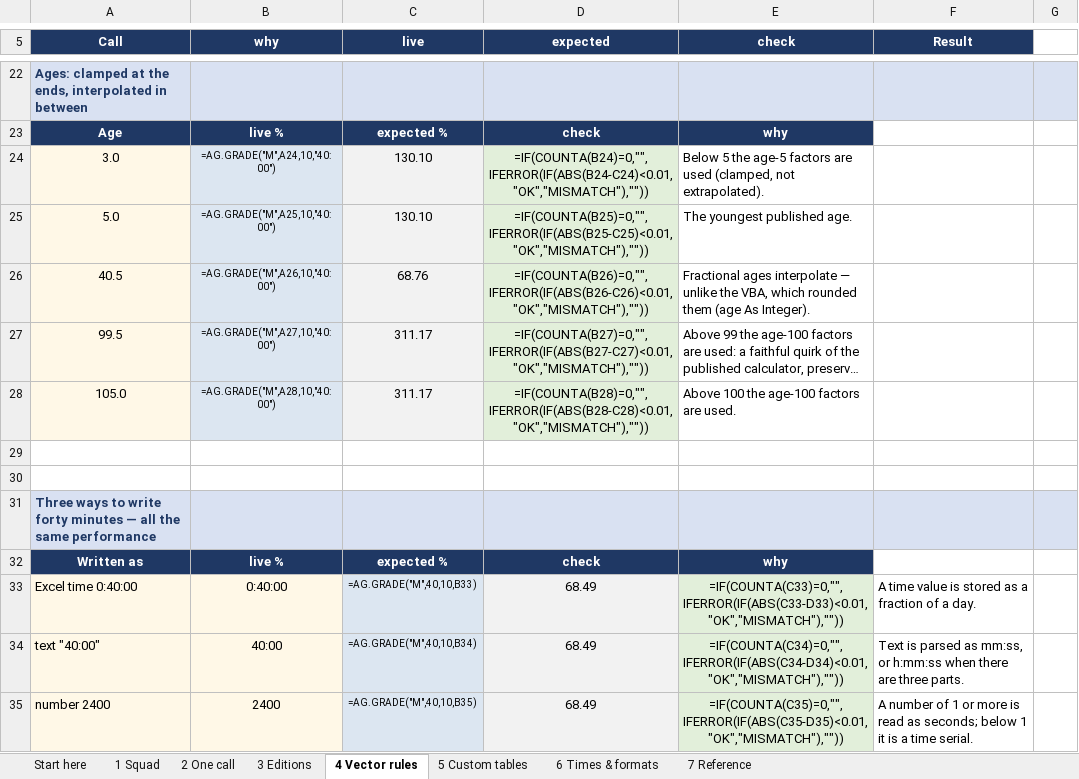
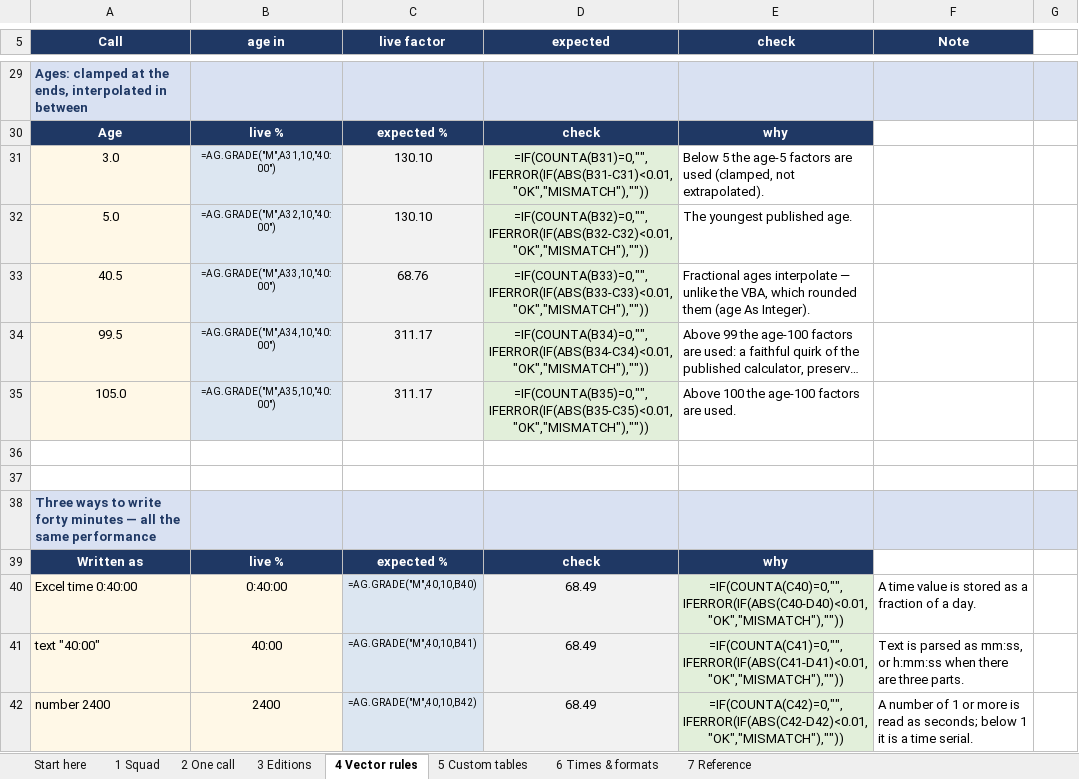
Before and after one commit to igitur/road-running-age-grading, an Excel workbook: xll/examples/age-grading-sample.xlsx, sheet 4 Vector rules, drawn as a sheet; only a part is shown, gaps mark what is left out; long unchanged cells end in …; values as stored, in another font and other column widths than the file's, no borders; formulas without a stored value are shown as written; addresses are those after the commit; the diff covers the shown part only; the diff names each change by its address in the sheet, - before the commit and + after, or states it on an @@ line.

Commit message:
Reserve the spill area in the shape the function actually returns
AG.TABLES and any vectorised call return a COLUMN. The workbook reserved a row
for both, so the spill ran into the cell below - 2 One call!C20 landed on its own
expected row, 4 Vector rules!C6 on C7 - which Excel reports as #SPILL!.

Transposing would have papered over it; the shape was the bug. So:

  2 One call   AG.TABLES gets its own block, spilling C:C+3 with expected beside
               each edition. TABLEINFO (1x4) and CACHEINFO (1x6) were already
               right and stay in the one-row-per-function table.
  4 Vector rules   the FACTOR demo is now vertical (ages B6:B9, factors C6:C9,
               expected and a per-row verdict alongside), plus a second demo of
               the same call with the ages across, which is the lesson: the
               result follows the shape of the argument, no TRANSPOSE needed.

live() now takes the result shape and validate() refuses a build whose reserved
area does not match it, so this cannot come back quietly:

  refusing to write a structurally invalid workbook:
    4 Vector rules: C6 reserves 4x1 (C6:C9) but the function returns 1x4

And two more bugs found while checking the render:

  - the "Call" column held real formulas. openpyxl writes any string starting
    with "=" as a formula, so A6 was running AG.FACTOR and, with the add-in
    loaded, would have spilled over A7:A9 as well. show_call() stores those as
    text, which is what an apostrophe-prefixed cell is.
  - AG.LASTERROR in the mismatch demo was written bare instead of through live(),
    so it missed the dynamic-array mark.

validate() also fails on any AG.* formula that is not a registered live cell.
Result shapes are now documented in xll/docs/functions.md and on Start here.

```diff
--- a/xll/examples/age-grading-sample.xlsx (sheet 4 Vector rules)
+++ b/xll/examples/age-grading-sample.xlsx (sheet 4 Vector rules)
-B5: why
+B5: age in
-C5: live
+C5: live factor
-F5: Result
+F5: Note
-B31 (age in): =AG.GRADE("M",A24,10,"40:00")
+B31 (age in): =AG.GRADE("M",A31,10,"40:00")
-D31 (expected): =IF(COUNTA(B24)=0,"",IFERROR(IF(ABS(B24-C24)<0.01,"OK","MISMATCH"),""))
+D31 (expected): =IF(COUNTA(B31)=0,"",IFERROR(IF(ABS(B31-C31)<0.01,"OK","MISMATCH"),""))
-B32 (age in): =AG.GRADE("M",A25,10,"40:00")
+B32 (age in): =AG.GRADE("M",A32,10,"40:00")
-D32 (expected): =IF(COUNTA(B25)=0,"",IFERROR(IF(ABS(B25-C25)<0.01,"OK","MISMATCH"),""))
+D32 (expected): =IF(COUNTA(B32)=0,"",IFERROR(IF(ABS(B32-C32)<0.01,"OK","MISMATCH"),""))
-B33 (age in): =AG.GRADE("M",A26,10,"40:00")
+B33 (age in): =AG.GRADE("M",A33,10,"40:00")
-D33 (expected): =IF(COUNTA(B26)=0,"",IFERROR(IF(ABS(B26-C26)<0.01,"OK","MISMATCH"),""))
+D33 (expected): =IF(COUNTA(B33)=0,"",IFERROR(IF(ABS(B33-C33)<0.01,"OK","MISMATCH"),""))
-B34 (age in): =AG.GRADE("M",A27,10,"40:00")
+B34 (age in): =AG.GRADE("M",A34,10,"40:00")
-D34 (expected): =IF(COUNTA(B27)=0,"",IFERROR(IF(ABS(B27-C27)<0.01,"OK","MISMATCH"),""))
+D34 (expected): =IF(COUNTA(B34)=0,"",IFERROR(IF(ABS(B34-C34)<0.01,"OK","MISMATCH"),""))
-B35 (age in): =AG.GRADE("M",A28,10,"40:00")
+B35 (age in): =AG.GRADE("M",A35,10,"40:00")
-D35 (expected): =IF(COUNTA(B28)=0,"",IFERROR(IF(ABS(B28-C28)<0.01,"OK","MISMATCH"),""))
+D35 (expected): =IF(COUNTA(B35)=0,"",IFERROR(IF(ABS(B35-C35)<0.01,"OK","MISMATCH"),""))
-C40 (live factor): =AG.GRADE("M",40,10,B33)
+C40 (live factor): =AG.GRADE("M",40,10,B40)
-E40 (check): =IF(COUNTA(C33)=0,"",IFERROR(IF(ABS(C33-D33)<0.01,"OK","MISMATCH"),""))
+E40 (check): =IF(COUNTA(C40)=0,"",IFERROR(IF(ABS(C40-D40)<0.01,"OK","MISMATCH"),""))
-C41 (live factor): =AG.GRADE("M",40,10,B34)
+C41 (live factor): =AG.GRADE("M",40,10,B41)
-E41 (check): =IF(COUNTA(C34)=0,"",IFERROR(IF(ABS(C34-D34)<0.01,"OK","MISMATCH"),""))
+E41 (check): =IF(COUNTA(C41)=0,"",IFERROR(IF(ABS(C41-D41)<0.01,"OK","MISMATCH"),""))
-C42 (live factor): =AG.GRADE("M",40,10,B35)
+C42 (live factor): =AG.GRADE("M",40,10,B42)
-E42 (check): =IF(COUNTA(C35)=0,"",IFERROR(IF(ABS(C35-D35)<0.01,"OK","MISMATCH"),""))
+E42 (check): =IF(COUNTA(C42)=0,"",IFERROR(IF(ABS(C42-D42)<0.01,"OK","MISMATCH"),""))
```
Also changed, not shown: 8 added rows, 1 removed row, 8 edited cells, cell formats and merged cells elsewhere in this sheet, sheet 2 One call, sheet Start here, formulas that keep their value, 2 other files.
